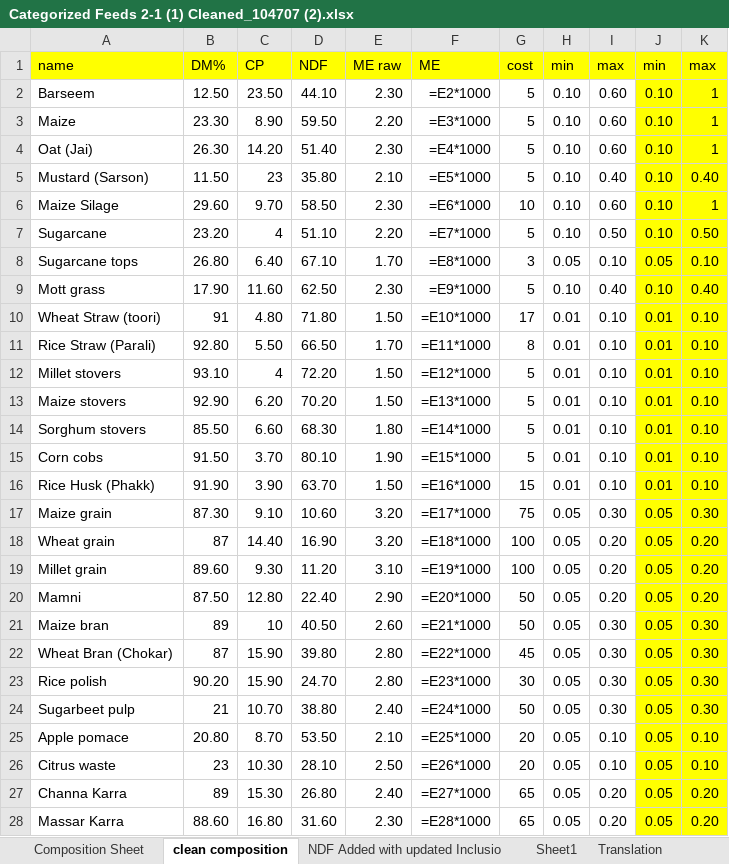
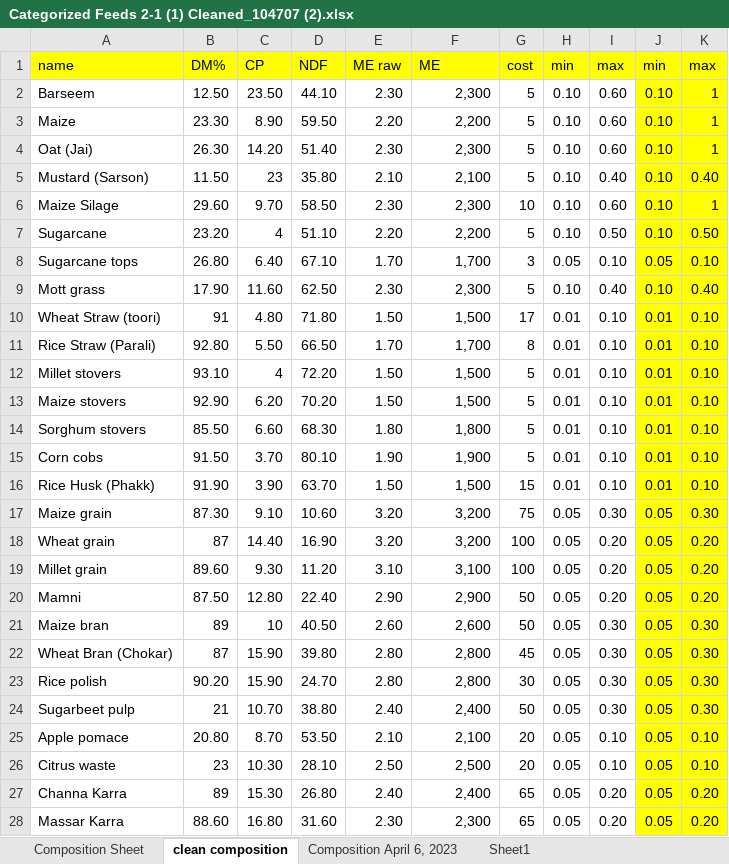
Before and after one commit to m-abdullah-nabeel/frontend-ration-app, an Excel workbook: assets/latest data/Categorized Feeds 2-1 (1) Cleaned_104707 (2).xlsx, sheet clean composition, drawn as a sheet; only a part is shown; values as stored, in another font and other column widths than the file's, no borders; formulas without a stored value are shown as written; the diff covers the shown part only; the diff names each change by its address in the sheet, - before the commit and + after, or states it on an @@ line.

Commit message:
corrected the results with updated data of changing inclusion levels to 20% of Sarson, Mott Grss and Barseem

```diff
--- a/assets/latest data/Categorized Feeds 2-1 (1) Cleaned_104707 (2).xlsx (sheet clean composition)
+++ b/assets/latest data/Categorized Feeds 2-1 (1) Cleaned_104707 (2).xlsx (sheet clean composition)
-sheet tab: NDF Added with updated Inclusio
-sheet tab: Translation
+sheet tab: Composition April 6, 2023
-F2 (ME): =E2*1000
+F2 (ME): 2,300
-F3 (ME): =E3*1000
+F3 (ME): 2,200
-F4 (ME): =E4*1000
+F4 (ME): 2,300
-F5 (ME): =E5*1000
+F5 (ME): 2,100
-F6 (ME): =E6*1000
+F6 (ME): 2,300
-F7 (ME): =E7*1000
+F7 (ME): 2,200
-F8 (ME): =E8*1000
+F8 (ME): 1,700
-F9 (ME): =E9*1000
+F9 (ME): 2,300
-F10 (ME): =E10*1000
+F10 (ME): 1,500
-F11 (ME): =E11*1000
+F11 (ME): 1,700
-F12 (ME): =E12*1000
+F12 (ME): 1,500
-F13 (ME): =E13*1000
+F13 (ME): 1,500
-F14 (ME): =E14*1000
+F14 (ME): 1,800
-F15 (ME): =E15*1000
+F15 (ME): 1,900
-F16 (ME): =E16*1000
+F16 (ME): 1,500
-F17 (ME): =E17*1000
+F17 (ME): 3,200
-F18 (ME): =E18*1000
+F18 (ME): 3,200
-F19 (ME): =E19*1000
+F19 (ME): 3,100
-F20 (ME): =E20*1000
+F20 (ME): 2,900
-F21 (ME): =E21*1000
+F21 (ME): 2,600
-F22 (ME): =E22*1000
+F22 (ME): 2,800
-F23 (ME): =E23*1000
+F23 (ME): 2,800
-F24 (ME): =E24*1000
+F24 (ME): 2,400
-F25 (ME): =E25*1000
+F25 (ME): 2,100
-F26 (ME): =E26*1000
+F26 (ME): 2,500
-F27 (ME): =E27*1000
+F27 (ME): 2,400
-F28 (ME): =E28*1000
+F28 (ME): 2,300
```
Also changed, not shown: 12 edited cells elsewhere in this sheet, sheet Composition Sheet, 1 other file.
